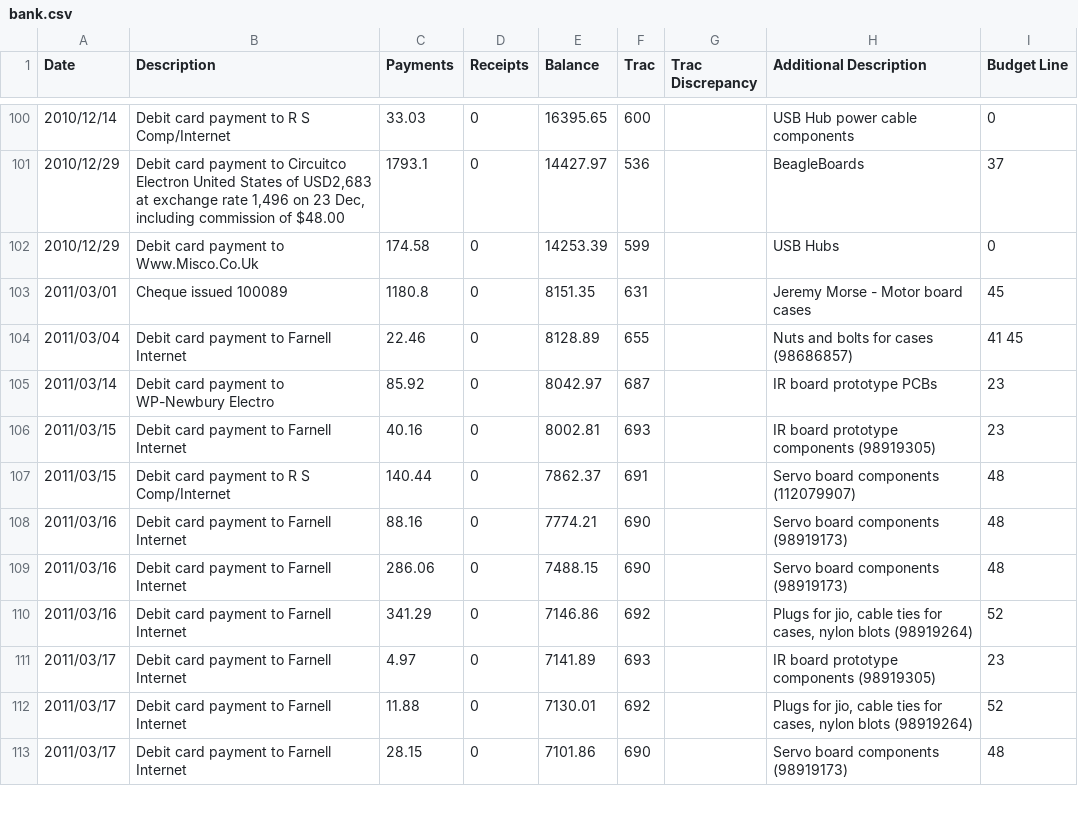
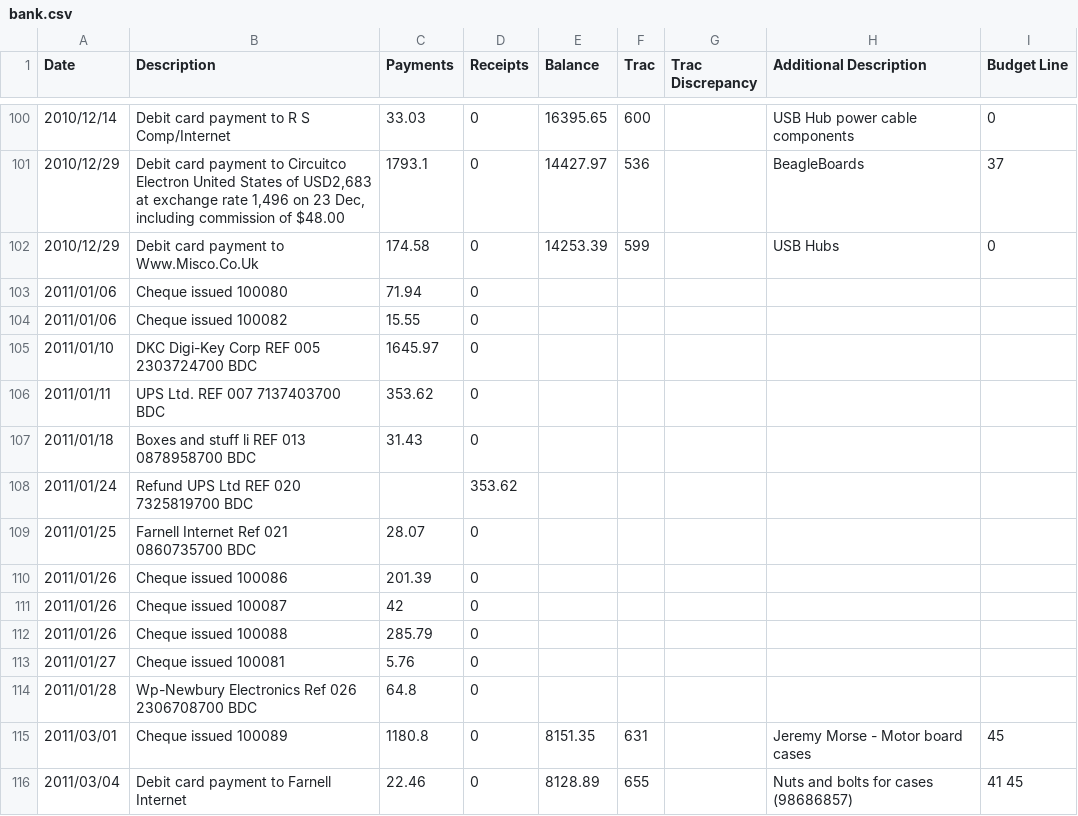
Before and after one commit to srobo-legacy/bank, a CSV file: bank.csv, drawn as a sheet; only a part is shown, gaps mark what is left out; the shorter side is filled out with more unchanged rows; the diff names each change by its address in the sheet, - before the commit and + after, or states it on an @@ line.

Commit message:
Add statement from January 2011

```diff
--- a/bank.csv
+++ b/bank.csv
+row 103: 2011/01/06 | Cheque issued 100080 | 71.94 | 0
+row 104: 2011/01/06 | Cheque issued 100082 | 15.55 | 0
+row 105: 2011/01/10 | DKC Digi-Key Corp REF 005 2303724700 BDC | 1645.97 | 0
+row 106: 2011/01/11 | UPS Ltd. REF 007 7137403700 BDC | 353.62 | 0
+row 107: 2011/01/18 | Boxes and stuff li REF 013 0878958700 BDC | 31.43 | 0
+row 108: 2011/01/24 | Refund UPS Ltd REF 020 7325819700 BDC |  | 353.62
+row 109: 2011/01/25 | Farnell Internet Ref 021 0860735700 BDC | 28.07 | 0
+row 110: 2011/01/26 | Cheque issued 100086 | 201.39 | 0
+row 111: 2011/01/26 | Cheque issued 100087 | 42 | 0
+row 112: 2011/01/26 | Cheque issued 100088 | 285.79 | 0
+row 113: 2011/01/27 | Cheque issued 100081 | 5.76 | 0
+row 114: 2011/01/28 | Wp-Newbury Electronics Ref 026 2306708700 BDC | 64.8 | 0
```
